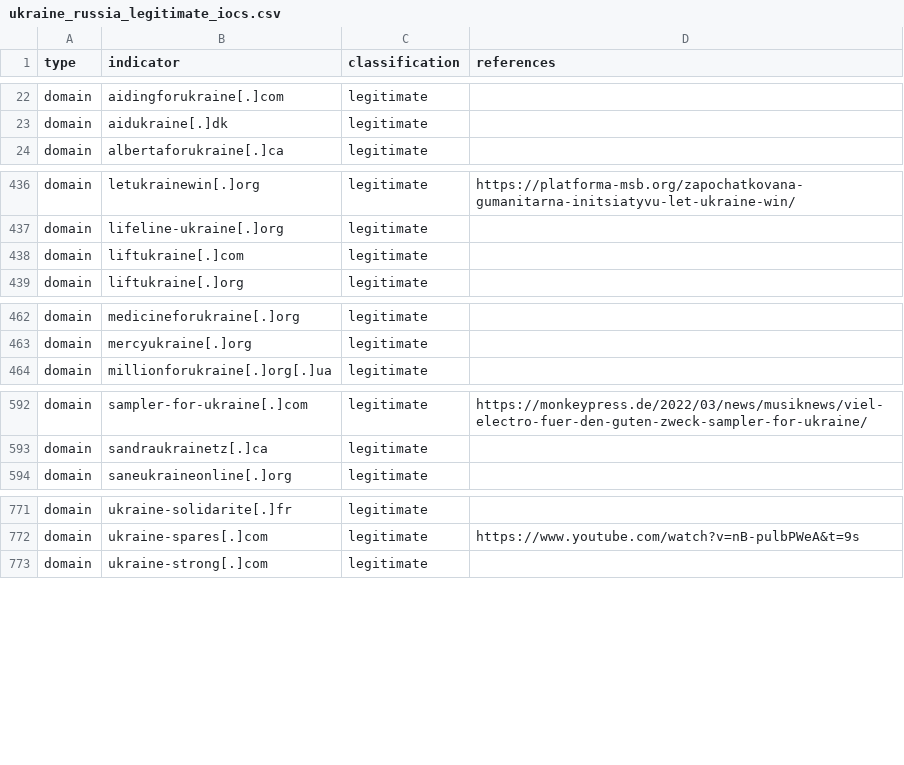
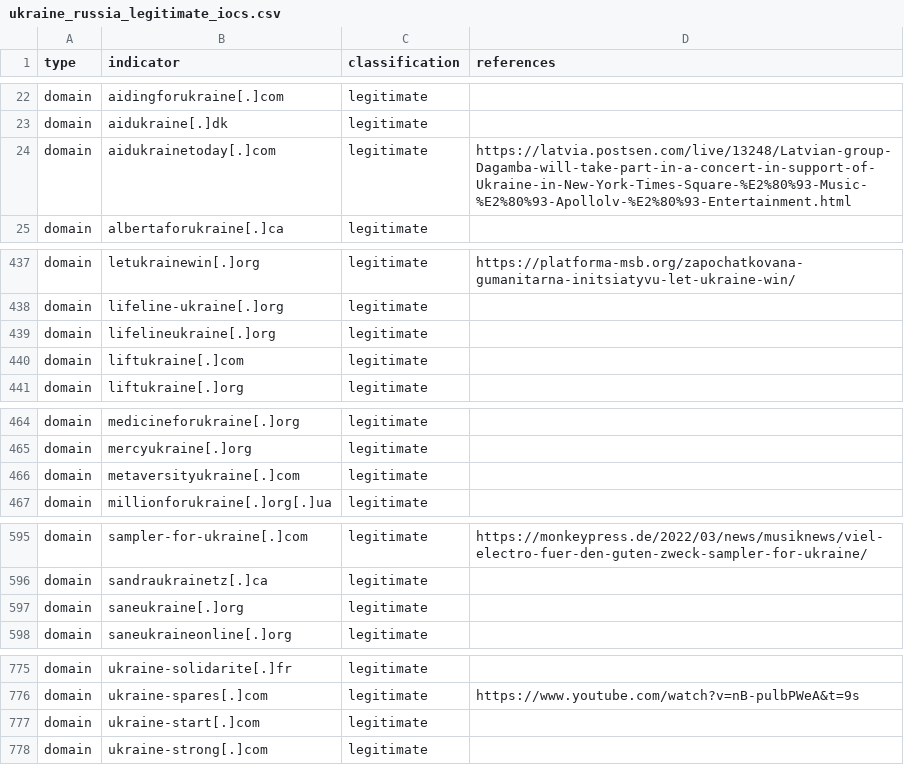
Before and after one commit to infobloxopen/threat-intelligence, a CSV file: ukraine/ukraine_russia_legitimate_iocs.csv, drawn as a sheet; only a part is shown, gaps mark what is left out; the diff covers the shown part only; the diff names each change by its address in the sheet, - before the commit and + after, or states it on an @@ line.

```diff
--- a/ukraine/ukraine_russia_legitimate_iocs.csv
+++ b/ukraine/ukraine_russia_legitimate_iocs.csv
+row 24: domain | aidukrainetoday[.]com | legitimate | https://latvia.postsen.com/live/13248/Latvian-group-Dagamba-will-take-part-in-a-concert-in-support-of-Ukraine-in-New-York-Times-Square-%E2%80%93-Music-%E2%80%93-Apollolv-%E2%80%93-Entertainment.html
+row 439: domain | lifelineukraine[.]org | legitimate
+row 466: domain | metaversityukraine[.]com | legitimate
+row 597: domain | saneukraine[.]org | legitimate
+row 777: domain | ukraine-start[.]com | legitimate
```
Also changed, not shown: 1 added row elsewhere in this file, ukraine/ukraine_russia_malicous_suspicious_iocs.csv.
